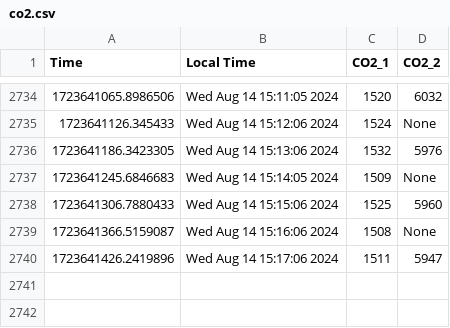
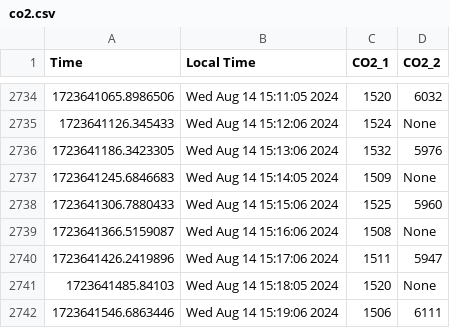
Before and after one commit to uwenji/BiolabSensors, a CSV file: data/co2.csv, drawn as a sheet; only a part is shown, gaps mark what is left out; the diff names each change by its address in the sheet, - before the commit and + after, or states it on an @@ line.

```diff
--- a/data/co2.csv
+++ b/data/co2.csv
+row 2741: 1723641485.84103 | Wed Aug 14 15:18:05 2024 | 1520 | None
+row 2742: 1723641546.6863446 | Wed Aug 14 15:19:06 2024 | 1506 | 6111
```
Also changed, not shown: data/co2_cleaned.csv.
